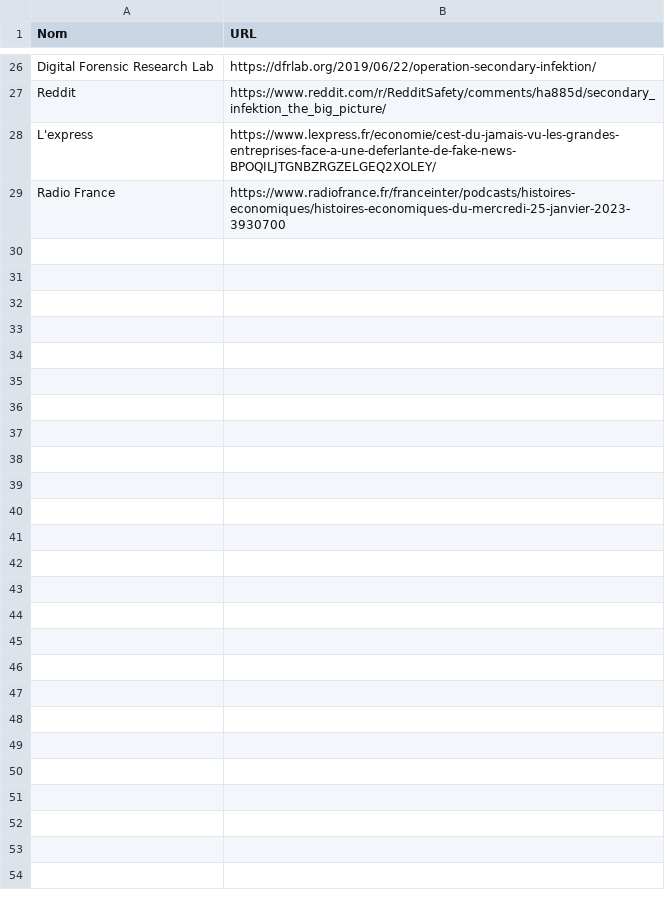
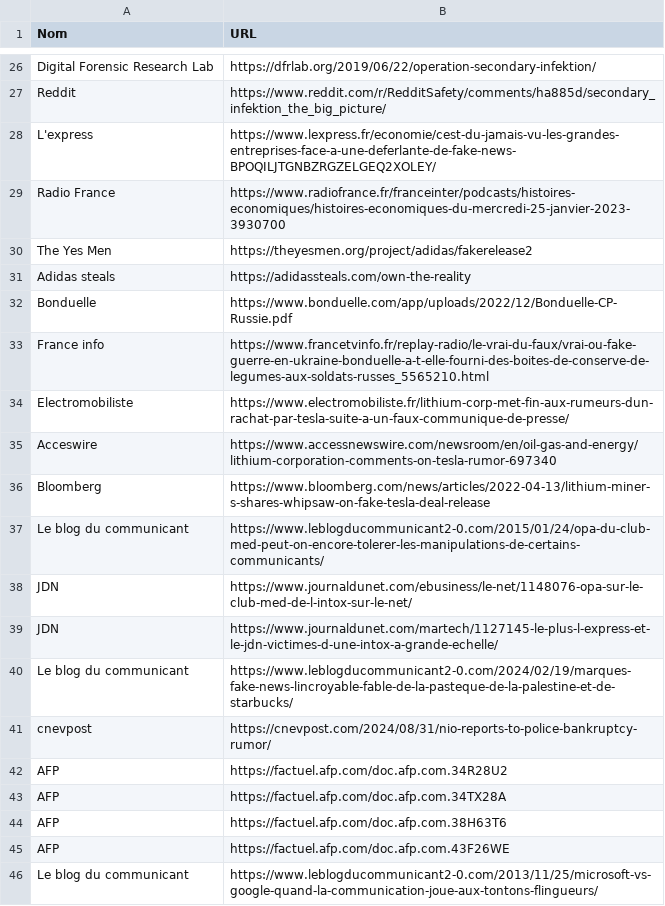
Before and after one commit to NormaProject/LMI-Framework, a CSV file: Sources.csv, drawn as a sheet; only a part is shown, gaps mark what is left out.

Commit message:
Update Sources.csv

```diff
--- a/Sources.csv
+++ b/Sources.csv
@@ -29 +29,18 @@ L'express,https://www.lexpress.fr/economie/cest-du-jamais-vu-les-grandes-entrepr
 Radio France,https://www.radiofrance.fr/franceinter/podcasts/histoires-economiques/histoires-economiques-du-mercredi-25-janvier-2023-3930700,
+The Yes Men, https://theyesmen.org/project/adidas/fakerelease2,
+Adidas steals,https://adidassteals.com/own-the-reality,
+Bonduelle,https://www.bonduelle.com/app/uploads/2022/12/Bonduelle-CP-Russie.pdf,
+France info,https://www.francetvinfo.fr/replay-radio/le-vrai-du-faux/vrai-ou-fake-guerre-en-ukraine-bonduelle-a-t-elle-fourni-des-boites-de-conserve-de-legumes-aux-soldats-russes_5565210.html,
+Electromobiliste,https://www.electromobiliste.fr/lithium-corp-met-fin-aux-rumeurs-dun-rachat-par-tesla-suite-a-un-faux-communique-de-presse/,
+Acceswire,https://www.accessnewswire.com/newsroom/en/oil-gas-and-energy/lithium-corporation-comments-on-tesla-rumor-697340,
+Bloomberg,https://www.bloomberg.com/news/articles/2022-04-13/lithium-miner-s-shares-whipsaw-on-fake-tesla-deal-release,
+Le blog du communicant,https://www.leblogducommunicant2-0.com/2015/01/24/opa-du-club-med-peut-on-encore-tolerer-les-manipulations-de-certains-communicants/,
+JDN,https://www.journaldunet.com/ebusiness/le-net/1148076-opa-sur-le-club-med-de-l-intox-sur-le-net/,
+JDN,https://www.journaldunet.com/martech/1127145-le-plus-l-express-et-le-jdn-victimes-d-une-intox-a-grande-echelle/,
+Le blog du communicant,https://www.leblogducommunicant2-0.com/2024/02/19/marques-fake-news-lincroyable-fable-de-la-pasteque-de-la-palestine-et-de-starbucks/,
+cnevpost,https://cnevpost.com/2024/08/31/nio-reports-to-police-bankruptcy-rumor/,
+AFP,https://factuel.afp.com/doc.afp.com.34R28U2,
+AFP,https://factuel.afp.com/doc.afp.com.34TX28A,
+AFP,https://factuel.afp.com/doc.afp.com.38H63T6,
+AFP,https://factuel.afp.com/doc.afp.com.43F26WE,
+Le blog du communicant,https://www.leblogducommunicant2-0.com/2013/11/25/microsoft-vs-google-quand-la-communication-joue-aux-tontons-flingueurs/,
```
